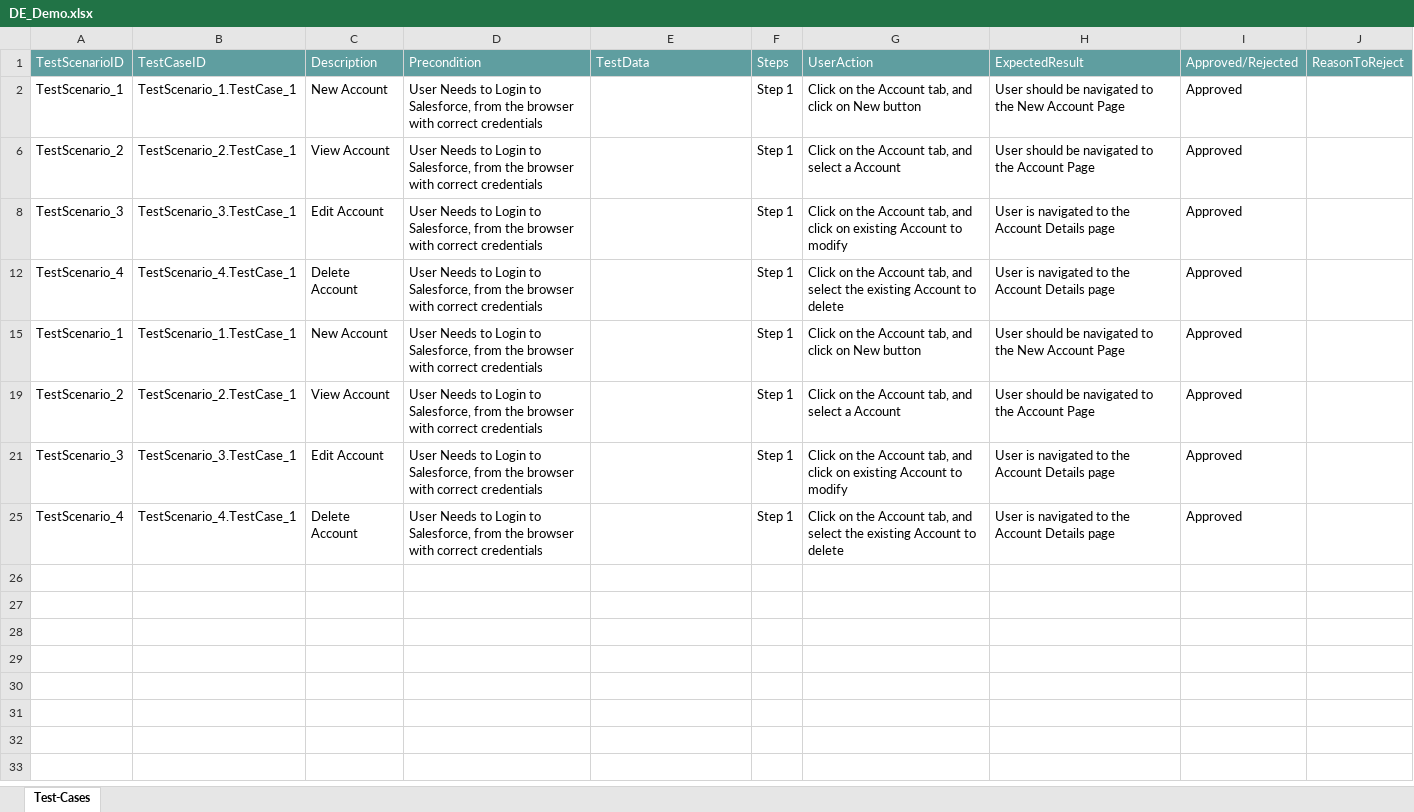
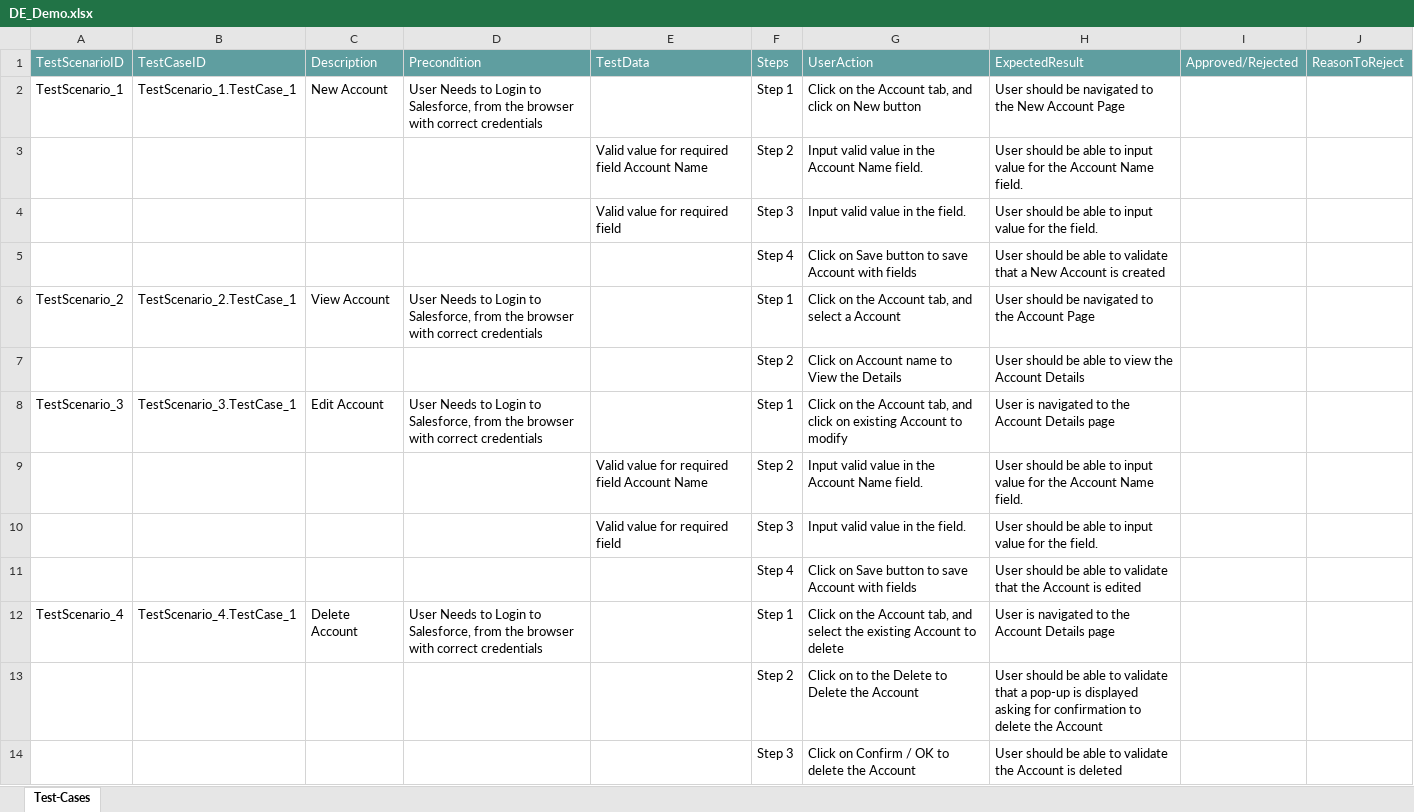
Before and after one commit to ShaikMohamedIrfan/SNAPDEMONEW, an Excel workbook: DE_Demo.xlsx, sheet Test-Cases, drawn as a sheet; values as stored, in another font and other column widths than the file's, no borders; table styles not drawn; removed rows and columns are numbered as before the commit, all else as after; the diff names each change by its address in the sheet, - before the commit and + after, or states it on an @@ line.

Commit message:
Initial Commit for Verification of Test cases

```diff
--- a/DE_Demo.xlsx (sheet Test-Cases)
+++ b/DE_Demo.xlsx (sheet Test-Cases)
-I2: Approved
+I2: (empty)
-row 6: TestScenario_2 | TestScenario_2.TestCase_1 | View Account | User Needs to Login to Salesforce, from the browser with correct credentials |  | Step 1 | Click on the Account tab, and select a Account | User should be navigated to the Account Page | Approved
-row 8: TestScenario_3 | TestScenario_3.TestCase_1 | Edit Account | User Needs to Login to Salesforce, from the browser with correct credentials |  | Step 1 | Click on the Account tab, and click on existing Account to modify | User is navigated to the Account Details page | Approved
-row 12: TestScenario_4 | TestScenario_4.TestCase_1 | Delete Account | User Needs to Login to Salesforce, from the browser with correct credentials |  | Step 1 | Click on the Account tab, and select the existing Account to delete | User is navigated to the Account Details page | Approved
-row 15: TestScenario_1 | TestScenario_1.TestCase_1 | New Account | User Needs to Login to Salesforce, from the browser with correct credentials |  | Step 1 | Click on the Account tab, and click on New button | User should be navigated to the New Account Page | Approved
@@ row 3 unhidden:  |  |  |  | Valid value for required field Account Name | Step 2 | Input valid value in the Account Name field. | User should be able to input value for the Account Name field. @@
@@ row 4 unhidden:  |  |  |  | Valid value for required field | Step 3 | Input valid value in the field. | User should be able to input value for the field. @@
@@ row 5 unhidden:  |  |  |  |  | Step 4 | Click on Save button to save Account with fields | User should be able to validate that a New Account is created @@
-I6: Approved
+I6: (empty)
@@ row 7 unhidden:  |  |  |  |  | Step 2 | Click on Account name to View the Details | User should be able to view the Account Details @@
-I8: Approved
+I8: (empty)
@@ row 9 unhidden:  |  |  |  | Valid value for required field Account Name | Step 2 | Input valid value in the Account Name field. | User should be able to input value for the Account Name field. @@
@@ row 10 unhidden:  |  |  |  | Valid value for required field | Step 3 | Input valid value in the field. | User should be able to input value for the field. @@
@@ row 11 unhidden:  |  |  |  |  | Step 4 | Click on Save button to save Account with fields | User should be able to validate that the Account is edited @@
-I12: Approved
+I12: (empty)
@@ row 13 unhidden:  |  |  |  |  | Step 2 | Click on to the Delete to Delete the Account | User should be able to validate that a pop-up is displayed asking for confirmation to delete the Account @@
@@ row 14 unhidden:  |  |  |  |  | Step 3 | Click on Confirm / OK to delete the Account | User should be able to validate the Account is deleted @@
```
Also changed, not shown: hidden cells.
